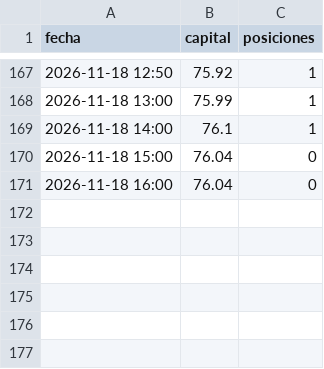
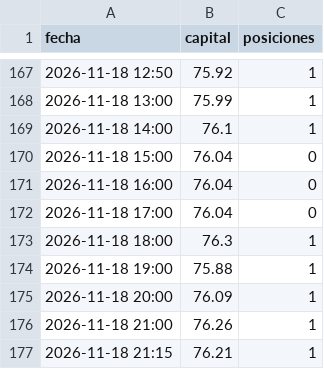
Before and after one commit to KUbikGamerYT/bots-trading, a CSV file: capital_loco.csv, drawn as a sheet; only a part is shown, gaps mark what is left out.

```diff
--- a/capital_loco.csv
+++ b/capital_loco.csv
@@ -171 +171,7 @@ fecha,capital,posiciones
 2026-11-18 16:00,76.04,0
+2026-11-18 17:00,76.04,0
+2026-11-18 18:00,76.3,1
+2026-11-18 19:00,75.88,1
+2026-11-18 20:00,76.09,1
+2026-11-18 21:00,76.26,1
+2026-11-18 21:15,76.21,1
```
Also changed, not shown: capital_4h.csv, capital_ftmo.csv, 21 other files.
